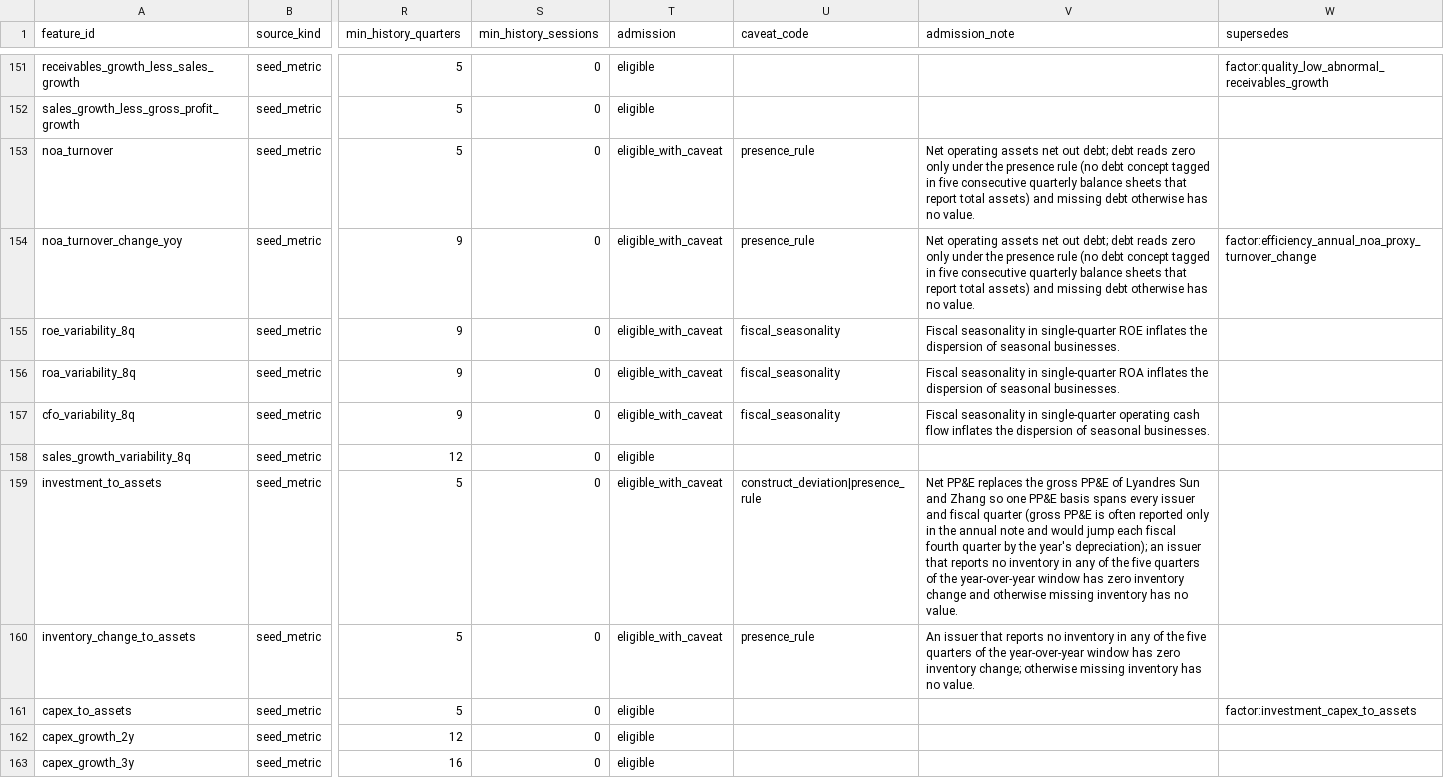
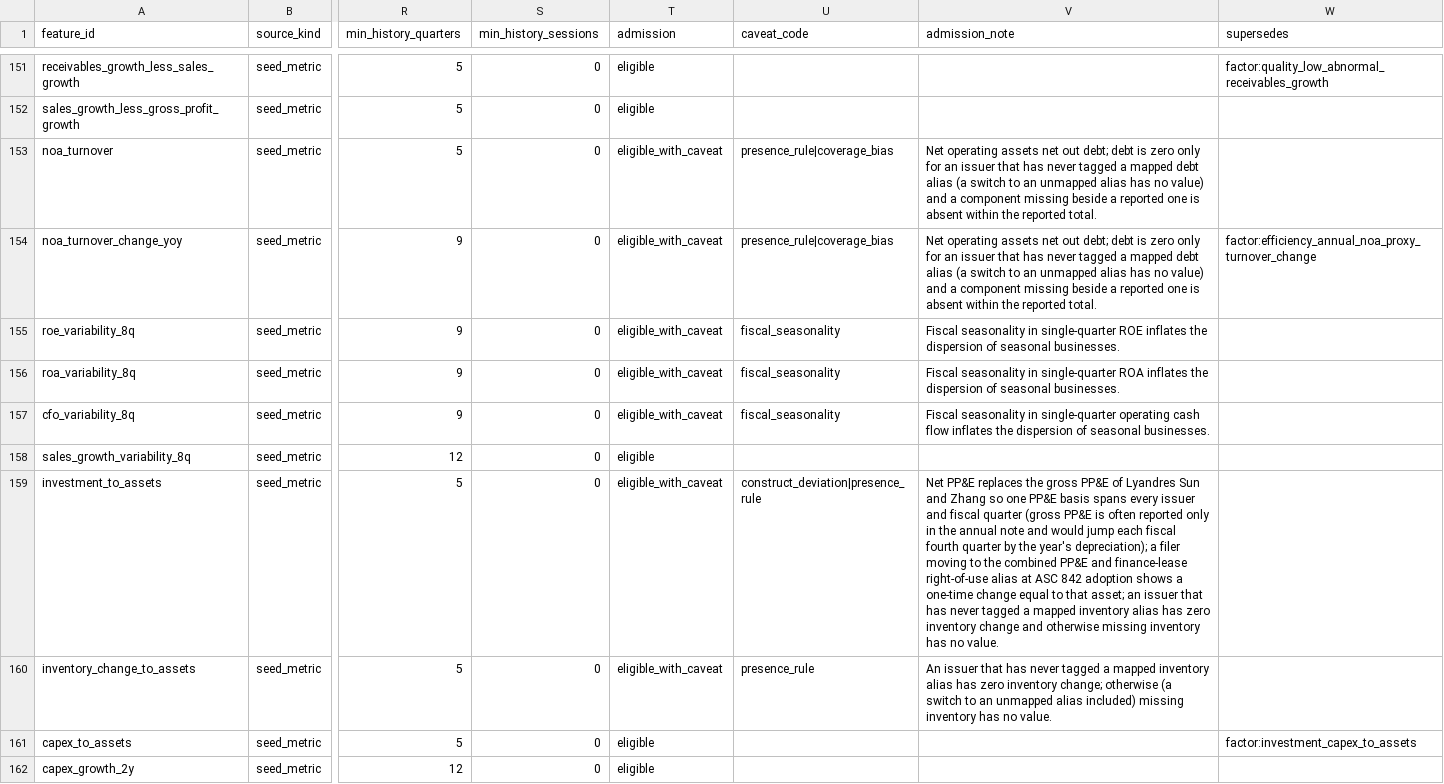
Before and after one commit to ntorm1/atx, a CSV file: atx-db/src/atx_db/seeds/research_anomaly_catalog.csv, drawn as a sheet; only a part is shown, gaps mark what is left out; the shorter side is filled out with more unchanged rows; the diff covers the shown part only; the diff names each change by its address in the sheet, - before the commit and + after, or states it on an @@ line.

```diff
--- a/atx-db/src/atx_db/seeds/research_anomaly_catalog.csv
+++ b/atx-db/src/atx_db/seeds/research_anomaly_catalog.csv
-U153:U154 (caveat_code): presence_rule
+U153:U154 (caveat_code): presence_rule|coverage_bias
-V153:V154 (admission_note): …debt; debt reads zero only under the presence rule (no debt concept tagged in five consecutive quarterly balance sheets that report total assets) and missing debt otherwise has no value.
+V153:V154 (admission_note): …debt; debt is zero only for an issuer that has never tagged a mapped debt alias (a switch to an unmapped alias has no value) and a component missing beside a reported one is absent within the reported total.
-V159 (admission_note): …year's depreciation); an issuer that reports no inventory in any of the five quarters of the year-over-year window has zero…
+V159 (admission_note): …year's depreciation); a filer moving to the combined PP&E and finance-lease right-of-use alias at ASC 842 adoption shows a one-time change equal to that asset; an issuer that has never tagged a mapped inventory alias has zero…
-V160 (admission_note): …issuer that reports no inventory in any of the five quarters of the year-over-year window has zero inventory change; otherwise missing inventory…
+V160 (admission_note): …issuer that has never tagged a mapped inventory alias has zero inventory change; otherwise (a switch to an unmapped alias included) missing inventory…
```
Also changed, not shown: 108 edited cells elsewhere in this file, atx-db/src/atx_db/seeds/derived_metric_definitions.csv, atx-db/src/atx_db/seeds/standardization_rules.csv, 4 other files.
